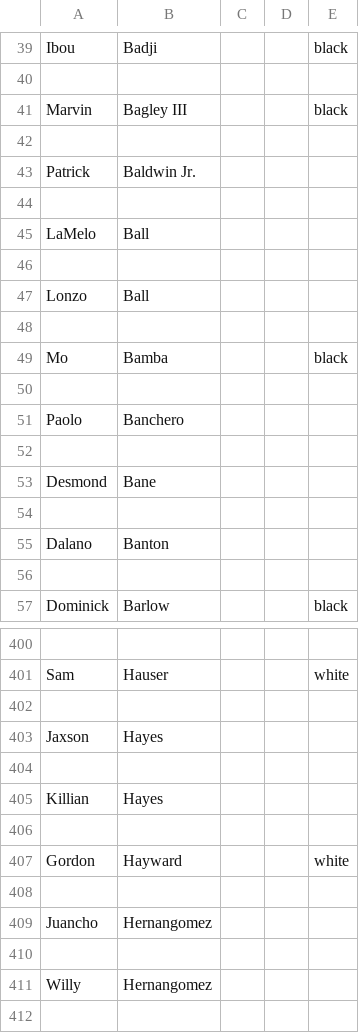
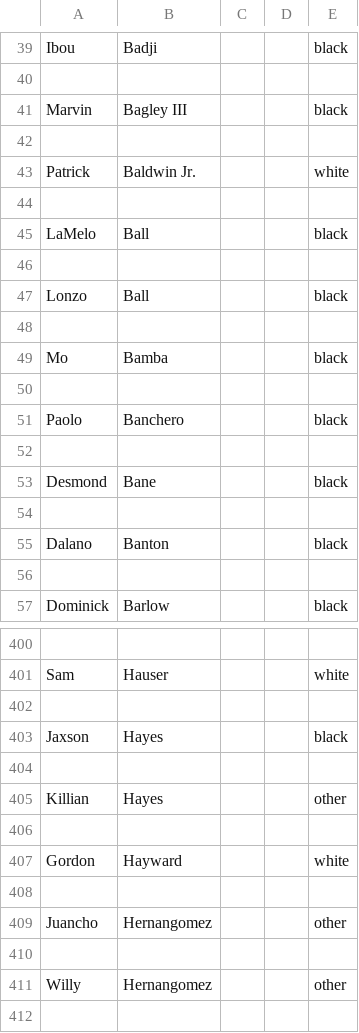
Before and after one commit to Collab2020-CalPoly/Ethnicity-Inference-2022, a CSV file: NBA Photos/NBA_Acutal.csv, drawn as a sheet; only a part is shown, gaps mark what is left out; the diff covers the shown part only.

Commit message:
Updated ground truths

```diff
--- a/NBA Photos/NBA_Acutal.csv
+++ b/NBA Photos/NBA_Acutal.csv
@@ -42,7 +42,7 @@ Marvin,Bagley III,,,black
 
-Patrick,Baldwin Jr.,,,
+Patrick,Baldwin Jr.,,,white
 
-LaMelo,Ball,,,
+LaMelo,Ball,,,black
 
-Lonzo,Ball,,,
+Lonzo,Ball,,,black
 
@@ -50,7 +50,7 @@ Mo,Bamba,,,black
 
-Paolo,Banchero,,,
+Paolo,Banchero,,,black
 
-Desmond,Bane,,,
+Desmond,Bane,,,black
 
-Dalano,Banton,,,
+Dalano,Banton,,,black
 
@@ -402,5 +402,5 @@ Sam,Hauser,,,white
 
-Jaxson,Hayes,,,
+Jaxson,Hayes,,,black
 
-Killian,Hayes,,,
+Killian,Hayes,,,other
 
@@ -408,5 +408,5 @@ Gordon,Hayward,,,white
 
-Juancho,Hernangomez,,,
+Juancho,Hernangomez,,,other
 
-Willy,Hernangomez,,,
+Willy,Hernangomez,,,other
 
```
Also changed, not shown: 104 edited cells elsewhere in this file.
